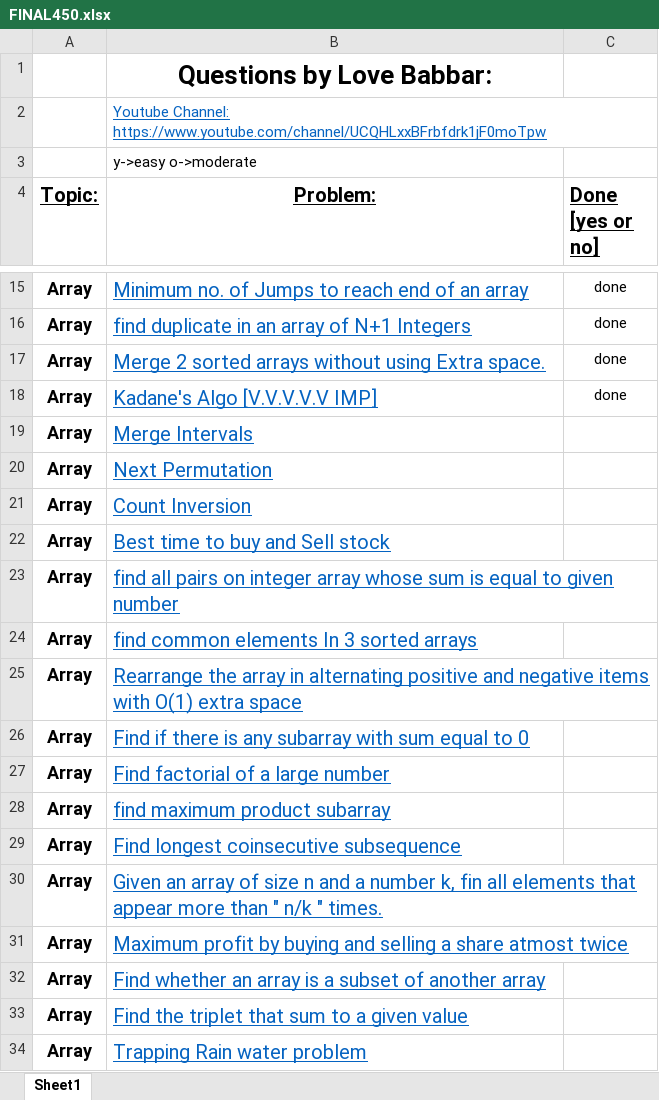
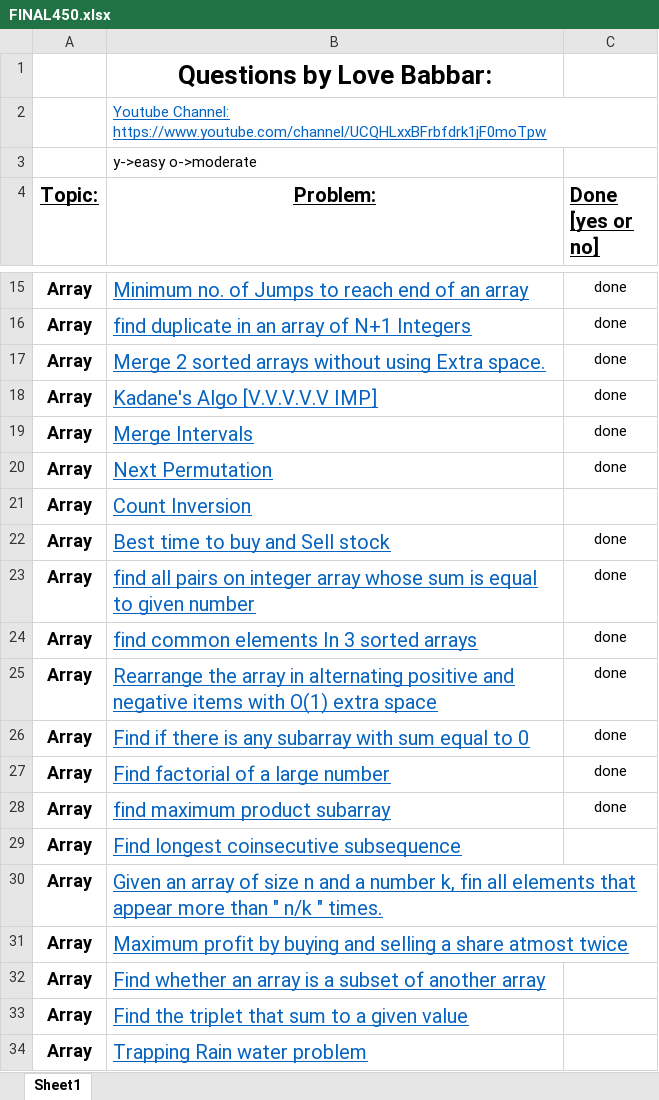
Before and after one commit to Shivamverma2001/SV_CompetativeProgramming, an Excel workbook: FINAL450.xlsx, sheet Sheet1, drawn as a sheet; only a part is shown, gaps mark what is left out; values as stored, in another font and other column widths than the file's, no borders; the diff names each change by its address in the sheet, - before the commit and + after, or states it on an @@ line.

Commit message:
commit

```diff
--- a/FINAL450.xlsx (sheet Sheet1)
+++ b/FINAL450.xlsx (sheet Sheet1)
-C19:C20 (Done [yes or no]): (empty)
+C19:C20 (Done [yes or no]): done
-C22:C28 (Done [yes or no]): (empty)
+C22:C28 (Done [yes or no]): done
```
